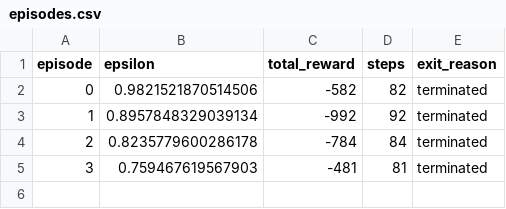
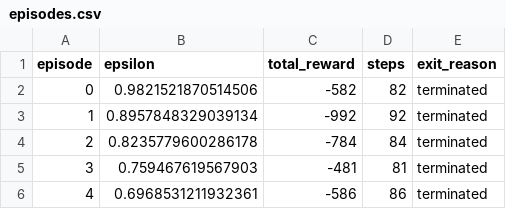
Before and after one commit to Bryce-Davidson/bike-simulation-RL-agent, a CSV file: models/logs/DDQN-400m-testCourse-09-12-2023_01:06/episodes.csv, drawn as a sheet.

```diff
--- a/models/logs/DDQN-400m-testCourse-09-12-2023_01:06/episodes.csv
+++ b/models/logs/DDQN-400m-testCourse-09-12-2023_01:06/episodes.csv
@@ -5 +5,2 @@ episode,epsilon,total_reward,steps,exit_reason
 3,0.759467619567903,-481,81,terminated
+4,0.6968531211932361,-586,86,terminated
```
Also changed, not shown: models/logs/DDQN-400m-testCourse-09-12-2023_01:06/actions.csv, 1 other file.
